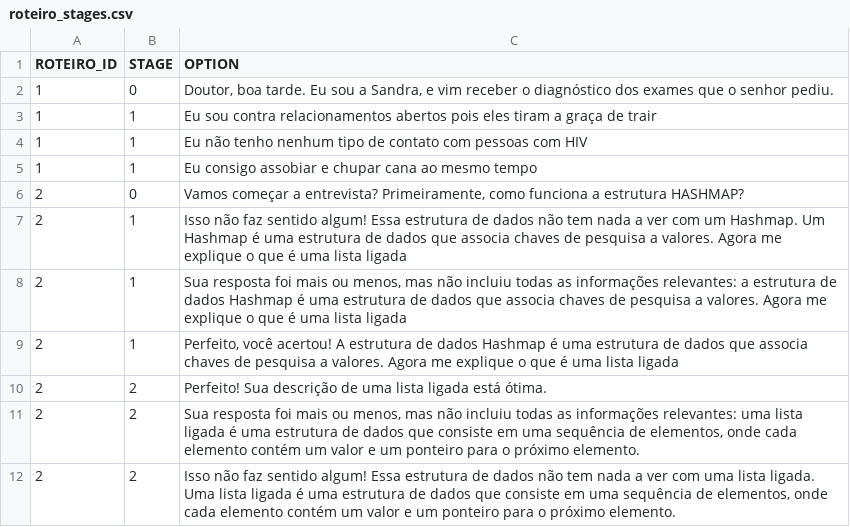
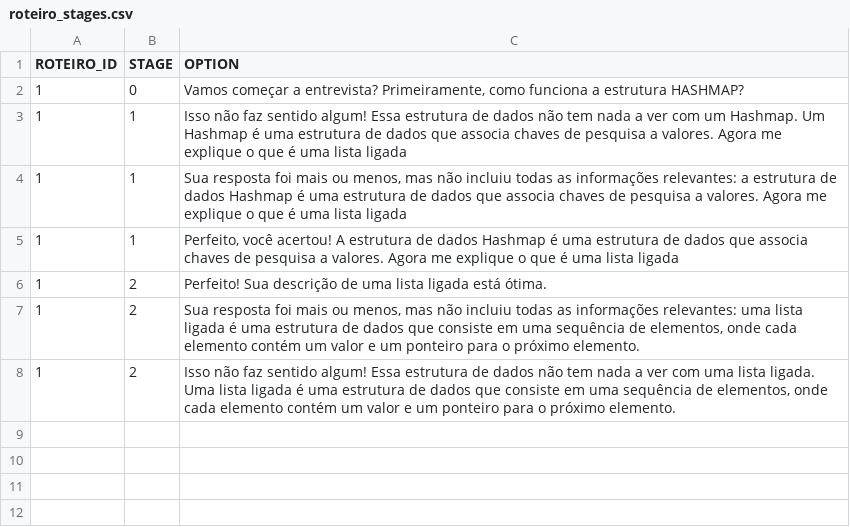
Before and after one commit to SimulaiStartup/simul.ai-Backend, a CSV file: app/src/services/data/roteiro_stages.csv, drawn as a sheet.

Commit message:
removendo roteiro nada a ver

```diff
--- a/app/src/services/data/roteiro_stages.csv
+++ b/app/src/services/data/roteiro_stages.csv
@@ -1,12 +1,8 @@
 ROTEIRO_ID;STAGE;OPTION
-1;0;"Doutor, boa tarde. Eu sou a Sandra, e vim receber o diagnóstico dos exames que o senhor pediu."
-1;1;"Eu sou contra relacionamentos abertos pois eles tiram a graça de trair"
-1;1;"Eu não tenho nenhum tipo de contato com pessoas com HIV"
-1;1;"Eu consigo assobiar e chupar cana ao mesmo tempo"
-2;0;"Vamos começar a entrevista? Primeiramente, como funciona a estrutura HASHMAP?"
-2;1;"Isso não faz sentido algum! Essa estrutura de dados não tem nada a ver com um Hashmap. Um Hashmap é uma estrutura de dados que associa chaves de pesquisa a valores. Agora me explique o que é uma lista ligada"
-2;1;"Sua resposta foi mais ou menos, mas não incluiu todas as informações relevantes: a estrutura de dados Hashmap é uma estrutura de dados que associa chaves de pesquisa a valores. Agora me explique o que é uma lista ligada"
-2;1;"Perfeito, você acertou! A estrutura de dados Hashmap é uma estrutura de dados que associa chaves de pesquisa a valores. Agora me explique o que é uma lista ligada"
-2;2;"Perfeito! Sua descrição de uma lista ligada está ótima."
-2;2;"Sua resposta foi mais ou menos, mas não incluiu todas as informações relevantes: uma lista ligada é uma estrutura de dados que consiste em uma sequência de elementos, onde cada elemento contém um valor e um ponteiro para o próximo elemento."
-2;2;"Isso não faz sentido algum! Essa estrutura de dados não tem nada a ver com uma lista ligada. Uma lista ligada é uma estrutura de dados que consiste em uma sequência de elementos, onde cada elemento contém um valor e um ponteiro para o próximo elemento."
+1;0;"Vamos começar a entrevista? Primeiramente, como funciona a estrutura HASHMAP?"
+1;1;"Isso não faz sentido algum! Essa estrutura de dados não tem nada a ver com um Hashmap. Um Hashmap é uma estrutura de dados que associa chaves de pesquisa a valores. Agora me explique o que é uma lista ligada"
+1;1;"Sua resposta foi mais ou menos, mas não incluiu todas as informações relevantes: a estrutura de dados Hashmap é uma estrutura de dados que associa chaves de pesquisa a valores. Agora me explique o que é uma lista ligada"
+1;1;"Perfeito, você acertou! A estrutura de dados Hashmap é uma estrutura de dados que associa chaves de pesquisa a valores. Agora me explique o que é uma lista ligada"
+1;2;"Perfeito! Sua descrição de uma lista ligada está ótima."
+1;2;"Sua resposta foi mais ou menos, mas não incluiu todas as informações relevantes: uma lista ligada é uma estrutura de dados que consiste em uma sequência de elementos, onde cada elemento contém um valor e um ponteiro para o próximo elemento."
+1;2;"Isso não faz sentido algum! Essa estrutura de dados não tem nada a ver com uma lista ligada. Uma lista ligada é uma estrutura de dados que consiste em uma sequência de elementos, onde cada elemento contém um valor e um ponteiro para o próximo elemento."
```
